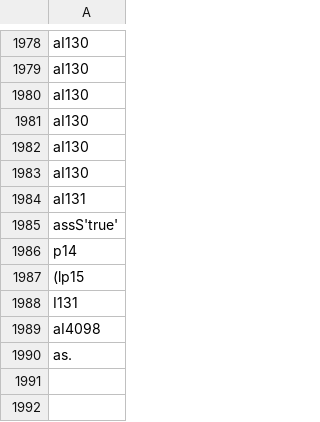
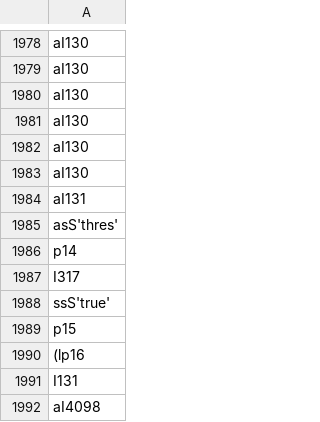
Before and after one commit to ai-se/Better-Est, a CSV file: dump/apache-ant-1.7.0.csv, drawn as a sheet; only a part is shown, gaps mark what is left out; the shorter side is filled out with more unchanged rows.

```diff
--- a/dump/apache-ant-1.7.0.csv
+++ b/dump/apache-ant-1.7.0.csv
@@ -1984,5 +1984,8 @@ aI130
 aI131
-assS'true'
+asS'thres'
 p14
-(lp15
+I317
+ssS'true'
+p15
+(lp16
 I131
```
Also changed, not shown: dump/columba-1.4-src.csv, dump/emf-2.4.1.csv, 30 other files.
